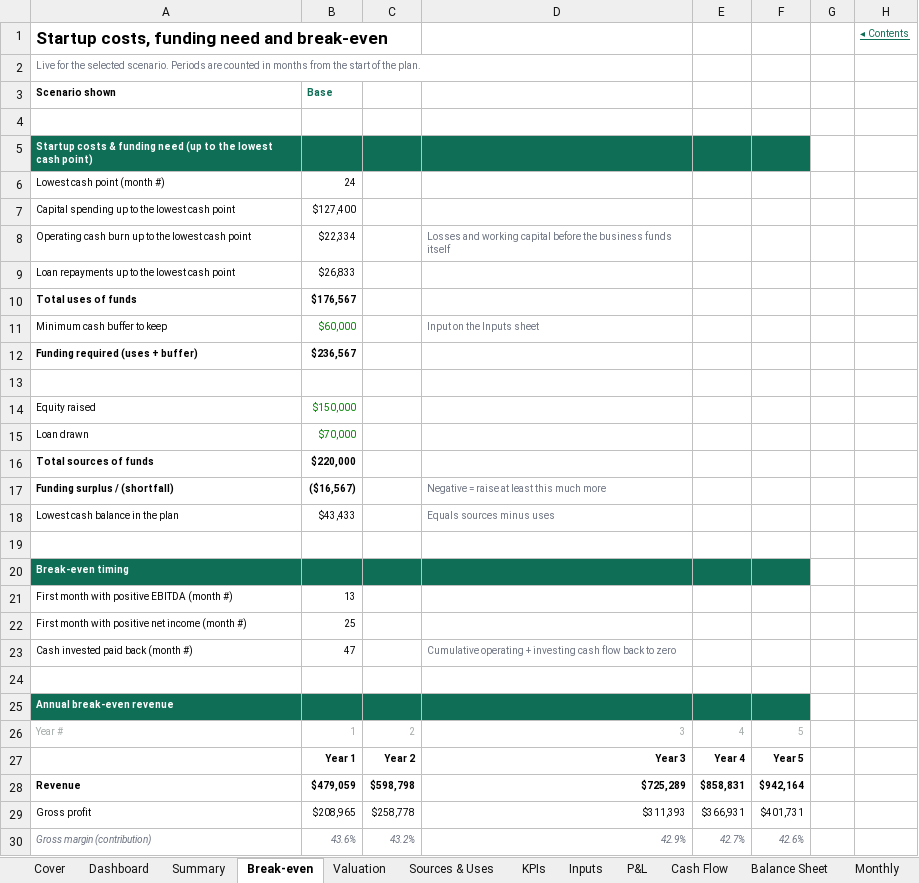
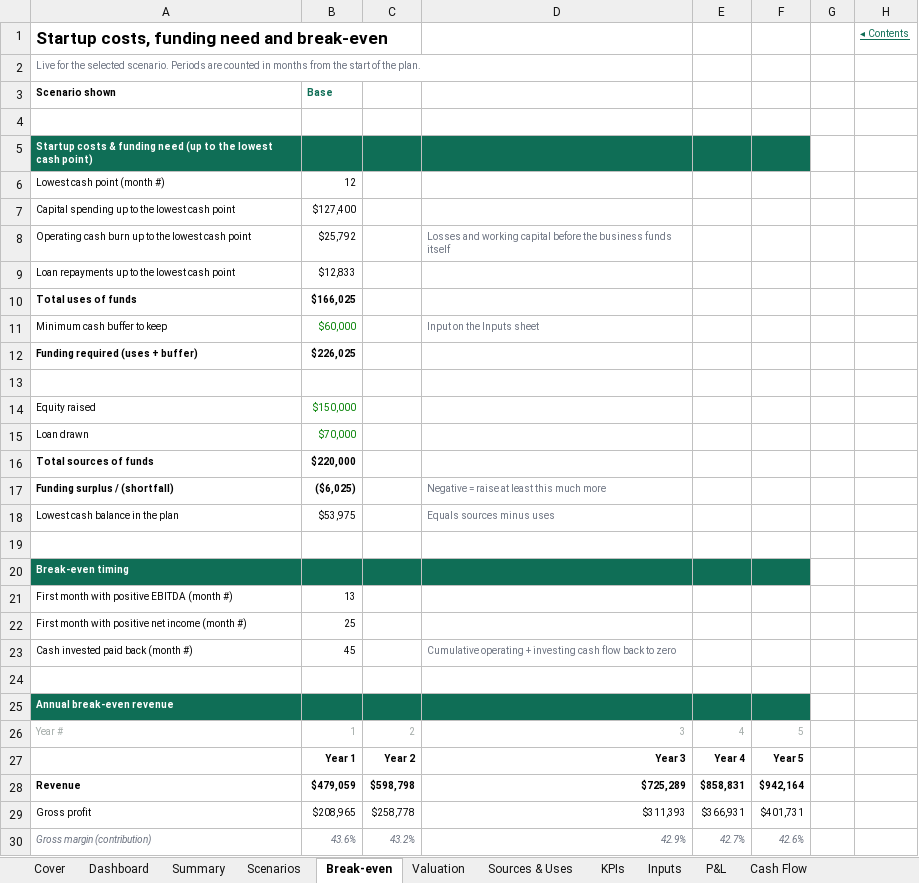
Before and after one commit to henrysheykin/finmodel-app, an Excel workbook: samples/salon-full-5y.xlsx, sheet Break-even, drawn as a sheet; only a part is shown; values as stored, in another font and other column widths than the file's, no borders; the diff names each change by its address in the sheet, - before the commit and + after, or states it on an @@ line.

```diff
--- a/samples/salon-full-5y.xlsx (sheet Break-even)
+++ b/samples/salon-full-5y.xlsx (sheet Break-even)
+sheet tab: Scenarios
-B6: 24
+B6: 12
-B8: $22,334
+B8: $25,792
-B9: $26,833
+B9: $12,833
-B10: $176,567
+B10: $166,025
-B12: $236,567
+B12: $226,025
-B17: ($16,567)
+B17: ($6,025)
-B18: $43,433
+B18: $53,975
-B23: 47
+B23: 45
```
Also changed, not shown: sheet Monthly, sheet Summary, sheet Valuation, sheet Dashboard, sheet Cash Flow, sheet Cover, 4 more sheets, other sheet tabs, charts or pictures, samples/salon-full.xlsx, 3 other files.
